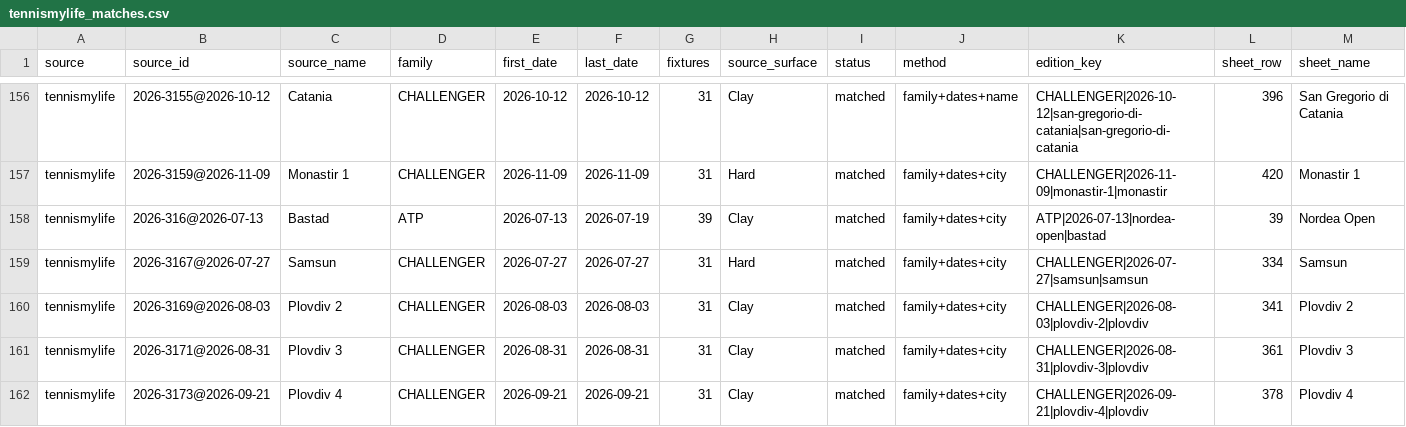
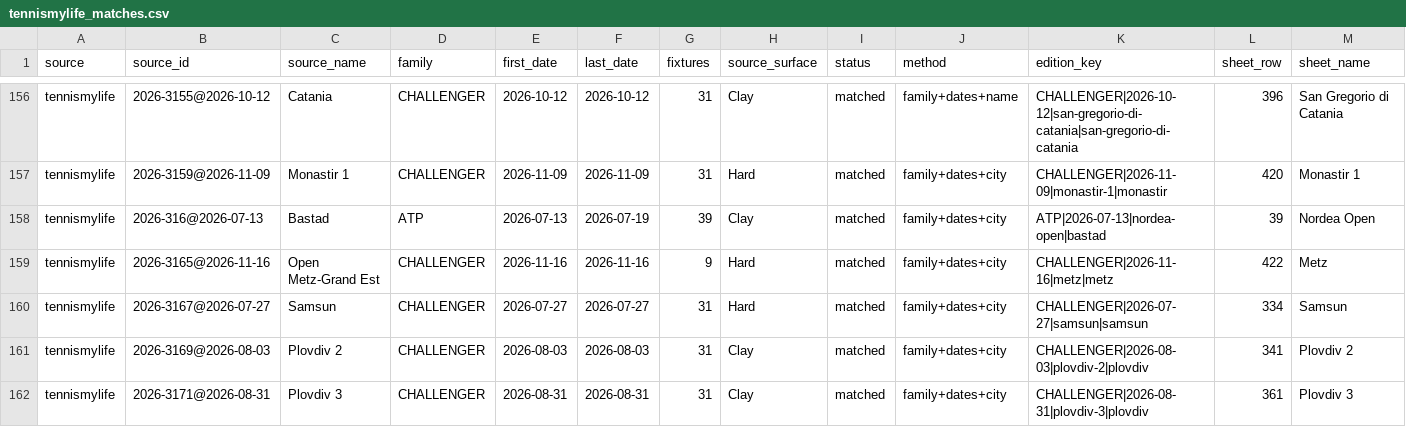
Before and after one commit to emarti13/Tennis_Quant_Lab_V5, a CSV file: context_registry/master_schedule/reconciliation/2026/tennismylife_matches.csv, drawn as a sheet; only a part is shown, gaps mark what is left out; the shorter side is filled out with more unchanged rows; rows hold the shown columns only; the diff covers the shown part only; the diff names each change by its address in the sheet, - before the commit and + after, or states it on an @@ line.

```diff
--- a/context_registry/master_schedule/reconciliation/2026/tennismylife_matches.csv
+++ b/context_registry/master_schedule/reconciliation/2026/tennismylife_matches.csv
+row 159: tennismylife | 2026-3165@2026-11-16 | Open Metz-Grand Est | CHALLENGER | 2026-11-16 | 2026-11-16 | 9 | Hard | matched | family+dates+city | CHALLENGER|2026-11-16|metz|metz | 422 | Metz
```
Also changed, not shown: 4 added rows and 4 edited cells elsewhere in this file, context_registry/master_schedule/crosswalk_tennismylife.csv, context_registry/master_schedule/reconciliation/2026/confirmation.csv, 16 other files.
